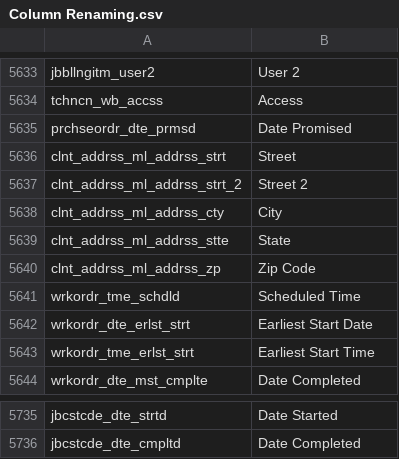
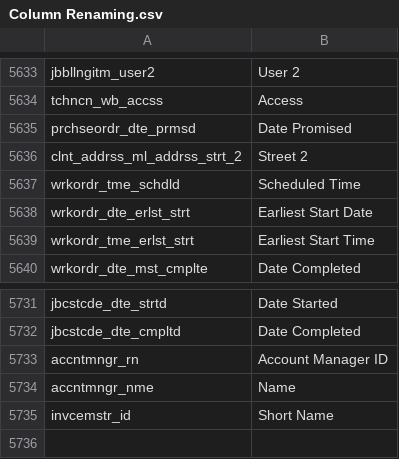
Before and after one commit to preston-reynolds/M-aids, a CSV file: Column Renaming.csv, drawn as a sheet; only a part is shown, gaps mark what is left out.

Commit message:
Some Updates
Missing columns updates

```diff
--- a/Column Renaming.csv
+++ b/Column Renaming.csv
@@ -5635,7 +5635,3 @@ tchncn_wb_accss,Access
 prchseordr_dte_prmsd,Date Promised
-clnt_addrss_ml_addrss_strt,Street
 clnt_addrss_ml_addrss_strt_2,Street 2
-clnt_addrss_ml_addrss_cty,City
-clnt_addrss_ml_addrss_stte,State
-clnt_addrss_ml_addrss_zp,Zip Code
 wrkordr_tme_schdld,Scheduled Time
@@ -5736 +5732,4 @@ jbcstcde_dte_strtd,Date Started
 jbcstcde_dte_cmpltd,Date Completed
+accntmngr_rn,Account Manager ID
+accntmngr_nme,Name
+invcemstr_id,Short Name
```
